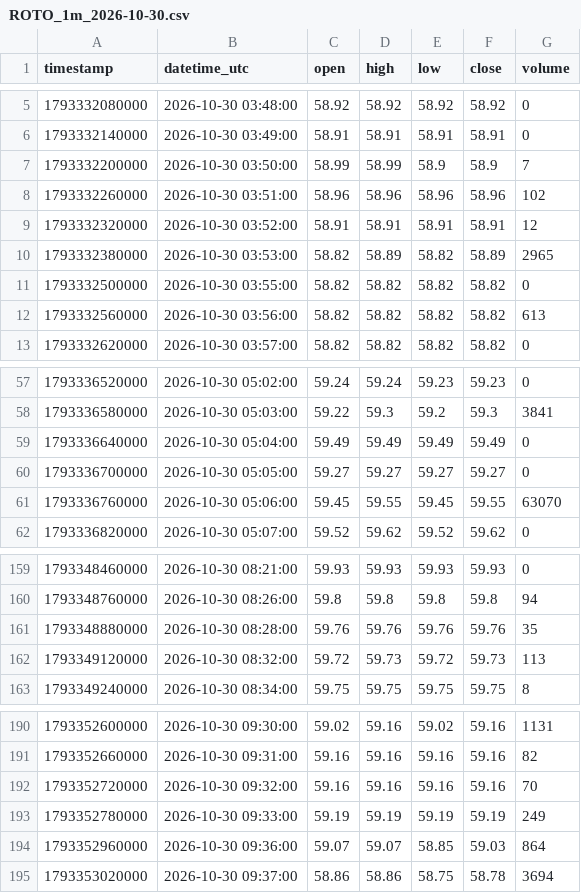
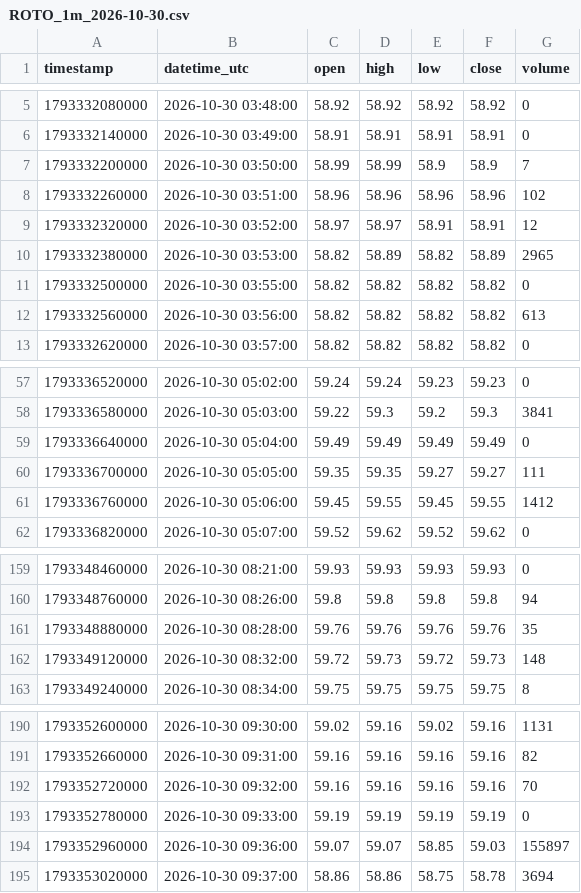
Before and after one commit to parshant65-lang/India-Stocks-2011-2040-Historical-Data, a CSV file: ROTO/1m/2026/10/ROTO_1m_2026-10-30.csv, drawn as a sheet; only a part is shown, gaps mark what is left out.

```diff
--- a/ROTO/1m/2026/10/ROTO_1m_2026-10-30.csv
+++ b/ROTO/1m/2026/10/ROTO_1m_2026-10-30.csv
@@ -8,3 +8,3 @@ timestamp,datetime_utc,open,high,low,close,volume
 1793332260000,2026-10-30 03:51:00,58.96,58.96,58.96,58.96,102
-1793332320000,2026-10-30 03:52:00,58.91,58.91,58.91,58.91,12
+1793332320000,2026-10-30 03:52:00,58.97,58.97,58.91,58.91,12
 1793332380000,2026-10-30 03:53:00,58.82,58.89,58.82,58.89,2965
@@ -59,4 +59,4 @@ timestamp,datetime_utc,open,high,low,close,volume
 1793336640000,2026-10-30 05:04:00,59.49,59.49,59.49,59.49,0
-1793336700000,2026-10-30 05:05:00,59.27,59.27,59.27,59.27,0
-1793336760000,2026-10-30 05:06:00,59.45,59.55,59.45,59.55,63070
+1793336700000,2026-10-30 05:05:00,59.35,59.35,59.27,59.27,111
+1793336760000,2026-10-30 05:06:00,59.45,59.55,59.45,59.55,1412
 1793336820000,2026-10-30 05:07:00,59.52,59.62,59.52,59.62,0
@@ -161,3 +161,3 @@ timestamp,datetime_utc,open,high,low,close,volume
 1793348880000,2026-10-30 08:28:00,59.76,59.76,59.76,59.76,35
-1793349120000,2026-10-30 08:32:00,59.72,59.73,59.72,59.73,113
+1793349120000,2026-10-30 08:32:00,59.72,59.73,59.72,59.73,148
 1793349240000,2026-10-30 08:34:00,59.75,59.75,59.75,59.75,8
@@ -192,4 +192,4 @@ timestamp,datetime_utc,open,high,low,close,volume
 1793352720000,2026-10-30 09:32:00,59.16,59.16,59.16,59.16,70
-1793352780000,2026-10-30 09:33:00,59.19,59.19,59.19,59.19,249
-1793352960000,2026-10-30 09:36:00,59.07,59.07,58.85,59.03,864
+1793352780000,2026-10-30 09:33:00,59.19,59.19,59.19,59.19,0
+1793352960000,2026-10-30 09:36:00,59.07,59.07,58.85,59.03,155897
 1793353020000,2026-10-30 09:37:00,58.86,58.86,58.75,58.78,3694
```
Also changed, not shown: RENUKA/1m/2026/10/RENUKA_1m_2026-10-30.csv, RHETAN/1m/2026/10/RHETAN_1m_2026-10-30.csv, 1 other file.
